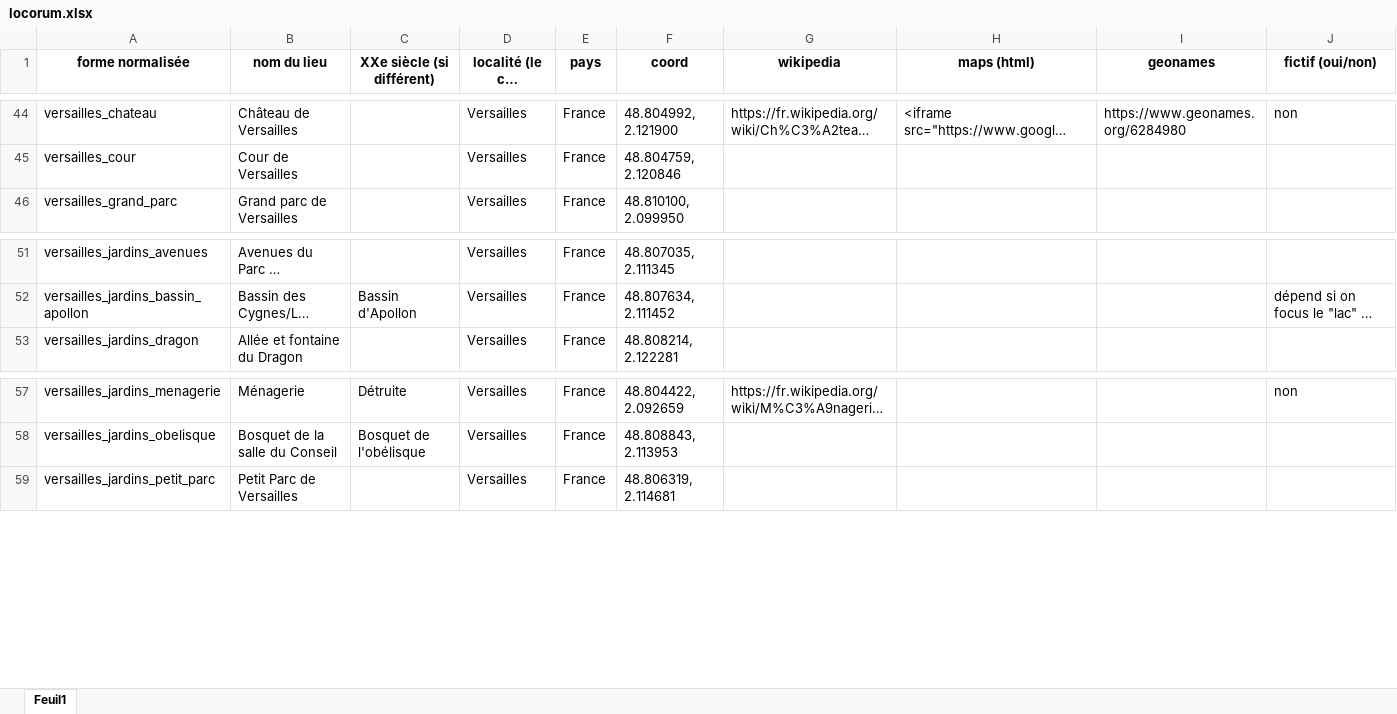
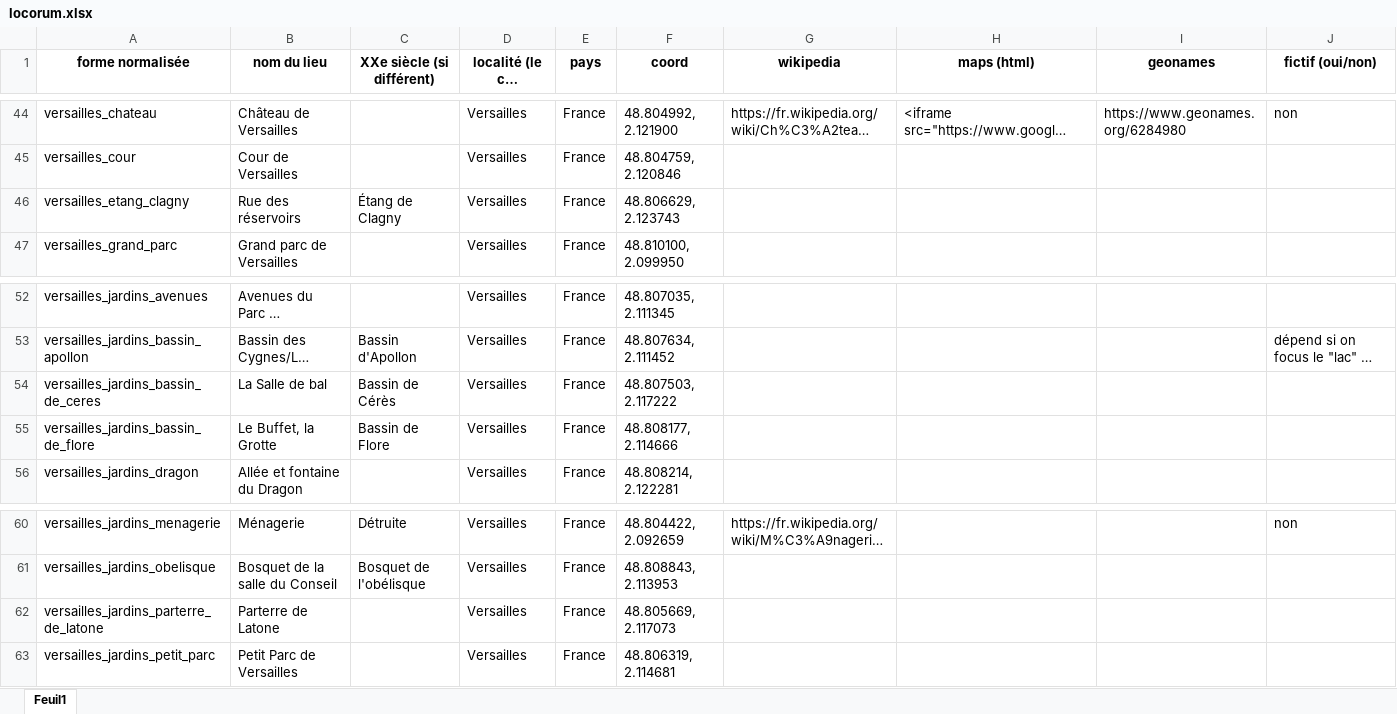
Before and after one commit to fetes17/merveilles17, an Excel workbook: index/locorum.xlsx, sheet Feuil1, drawn as a sheet; only a part is shown, gaps mark what is left out; long unchanged cells end in …; values as stored, in another font and other column widths than the file's, no borders; the diff names each change by its address in the sheet, - before the commit and + after, or states it on an @@ line.

Commit message:
Update locorum.xlsx

```diff
--- a/index/locorum.xlsx (sheet Feuil1)
+++ b/index/locorum.xlsx (sheet Feuil1)
+row 46: versailles_etang_clagny | Rue des réservoirs | Étang de Clagny | Versailles | France | 48.806629, 2.123743
+row 54: versailles_jardins_bassin_de_ceres | La Salle de bal | Bassin de Cérès | Versailles | France | 48.807503, 2.117222
+row 55: versailles_jardins_bassin_de_flore | Le Buffet, la Grotte | Bassin de Flore | Versailles | France | 48.808177, 2.114666
+row 62: versailles_jardins_parterre_de_latone | Parterre de Latone |  | Versailles | France | 48.805669, 2.117073
```
